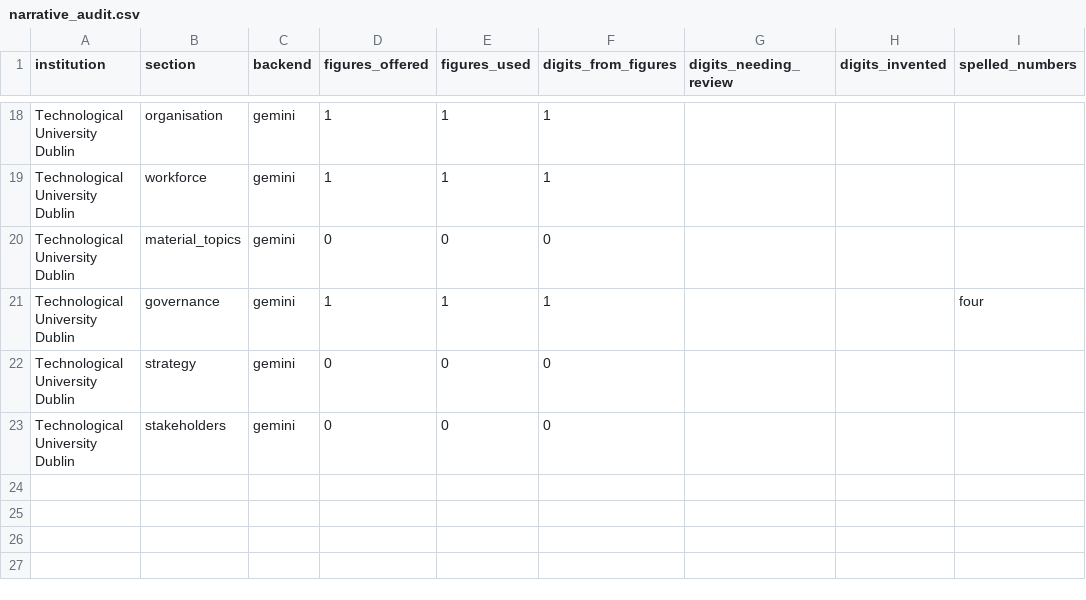
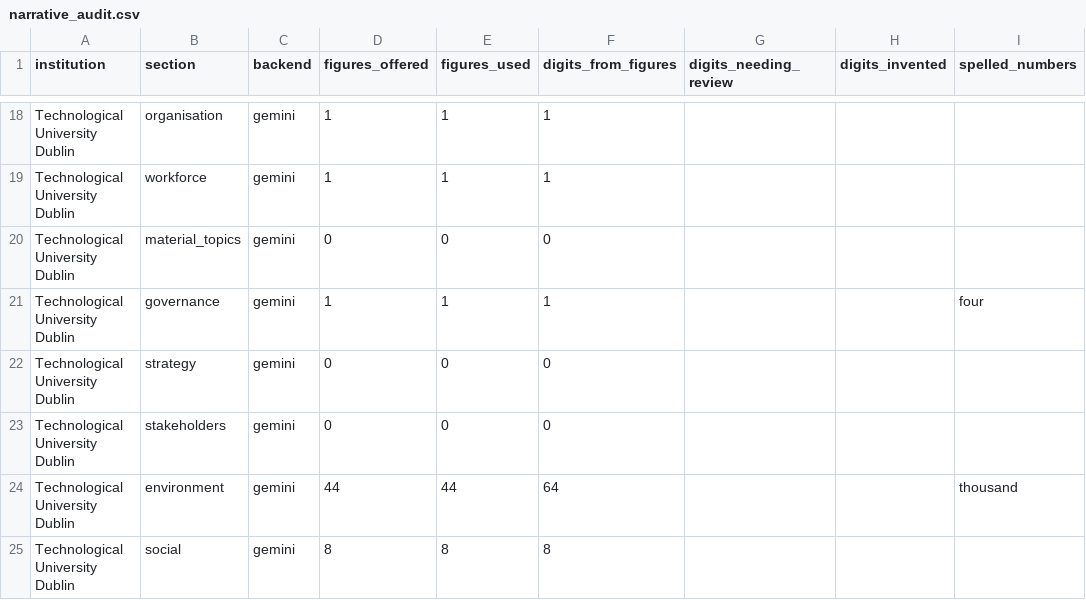
Before and after one commit to hakimchaanbi/esg-reporting, a CSV file: report/output/narrative_audit.csv, drawn as a sheet; only a part is shown, gaps mark what is left out.

Commit message:
Finish TU Dublin: all three reports complete, 24 of 24 sections
The daily quota reset, and the two outstanding sections generated. Every
institution now has a full eight-section narrative, a GRI content index and an
assembled document in Markdown, HTML and PDF — 31, 32 and 34 pages.

The number audit is clean across all 24 sections: zero invented digits, zero
digits flagged for review, backend gemini throughout. No stub text anywhere in
the deliverables.

Both spelled-number warnings were checked rather than waved through, since that
soft flag is the only thing that caught the "three main areas" error earlier.
"Dividing by a factor of one thousand" is the megalitre conversion caveat
written out in words. "Four core functions" traces to TU Dublin's own PA-1 text,
which says the VP of Sustainability governs 4 functions and names them:
Sustainability Education, Decarbonisation, Sustainability Intelligence,
Societal Engagement. The report lists the same four.

Also removes nine stub cache entries that reached the previous commit. They were
91 to 458 bytes where real sections run to several kilobytes, and they were
Cork's — leftovers from development runs that landed after that commit's prune
and before it was staged. Precisely the "which of these is the real one?"
confusion that committing dead cache was supposed to avoid, so the ordering
lesson is: prune immediately before staging, not earlier in the session.

The cache is now exactly 24 entries, one per institution-section, no orphans,
nothing left to generate, and no stub text in any of them. A clone can rebuild
all three reports with no API key and no network.

```diff
--- a/report/output/narrative_audit.csv
+++ b/report/output/narrative_audit.csv
@@ -23 +23,3 @@ Technological University Dublin,strategy,gemini,0,0,0,,,
 Technological University Dublin,stakeholders,gemini,0,0,0,,,
+Technological University Dublin,environment,gemini,44,44,64,,,thousand
+Technological University Dublin,social,gemini,8,8,8,,,
```
Also changed, not shown: 22 other files.
